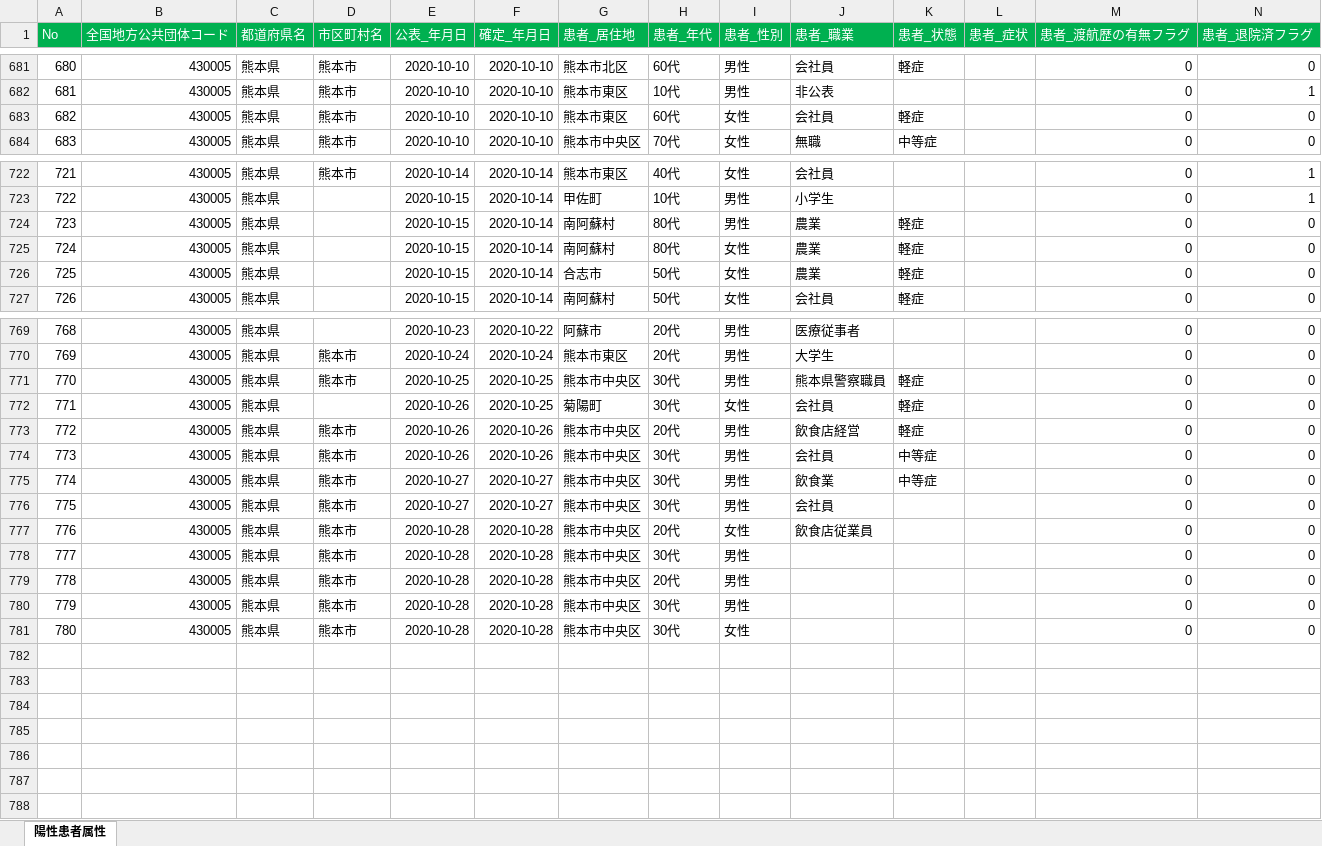
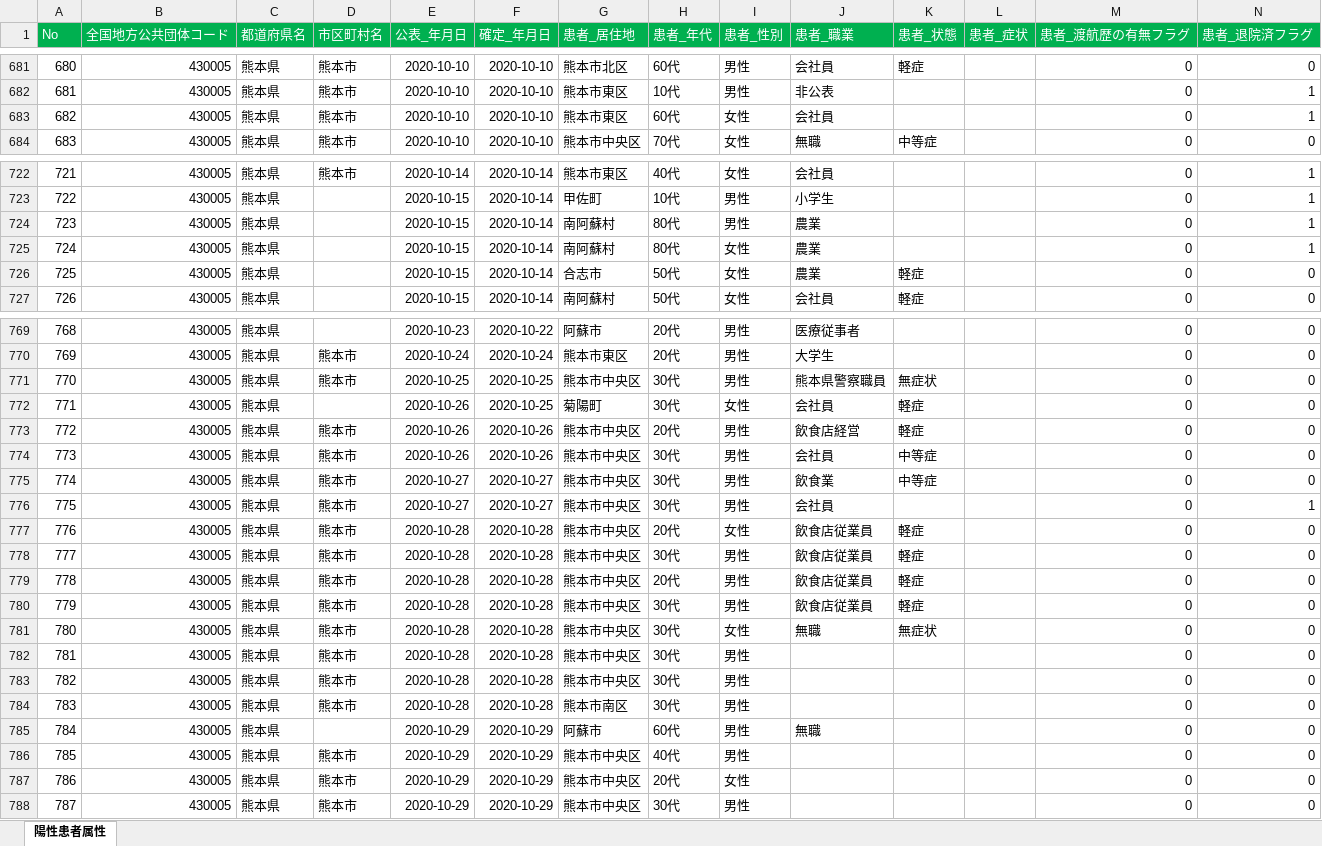
Before and after one commit to imabari/kumamoto-covid19, an Excel workbook: kanja.xlsx, sheet 陽性患者属性, drawn as a sheet; only a part is shown, gaps mark what is left out; values as stored, in another font and other column widths than the file's, no borders; removed rows and columns are numbered as before the commit, all else as after; rows hold the shown columns only; the diff covers the shown part only; the diff names each change by its address in the sheet, - before the commit and + after, or states it on an @@ line.

```diff
--- a/kanja.xlsx (sheet 陽性患者属性)
+++ b/kanja.xlsx (sheet 陽性患者属性)
-K683 (患者_状態): 軽症
+K683 (患者_状態): (empty)
-N683 (患者_退院済フラグ): 0
+N683 (患者_退院済フラグ): 1
-K724:K725 (患者_状態): 軽症
+K724:K725 (患者_状態): (empty)
-N724:N725 (患者_退院済フラグ): 0
+N724:N725 (患者_退院済フラグ): 1
-K771 (患者_状態): 軽症
+K771 (患者_状態): 無症状
-N776 (患者_退院済フラグ): 0
+N776 (患者_退院済フラグ): 1
-K777 (患者_状態): (empty)
+K777 (患者_状態): 軽症
+row 778: 777 | 430005 | 熊本県 | 熊本市 | 2020-10-28 | 2020-10-28 | 熊本市中央区 | 30代 | 男性 | 飲食店従業員 | 軽症 |  | 0 | 0
+row 779: 778 | 430005 | 熊本県 | 熊本市 | 2020-10-28 | 2020-10-28 | 熊本市中央区 | 20代 | 男性 | 飲食店従業員 | 軽症 |  | 0 | 0
+row 780: 779 | 430005 | 熊本県 | 熊本市 | 2020-10-28 | 2020-10-28 | 熊本市中央区 | 30代 | 男性 | 飲食店従業員 | 軽症 |  | 0 | 0
+row 781: 780 | 430005 | 熊本県 | 熊本市 | 2020-10-28 | 2020-10-28 | 熊本市中央区 | 30代 | 女性 | 無職 | 無症状 |  | 0 | 0
@@ column A (No) renumbered between rows 782 and 784 @@
-row 779: 778 | 430005 | 熊本県 | 熊本市 | 2020-10-28 | 2020-10-28 | 熊本市中央区 | 20代 | 男性 |  |  |  | 0 | 0
-G784 (患者_居住地): 熊本市中央区
+G784 (患者_居住地): 熊本市南区
-I784 (患者_性別): 女性
+I784 (患者_性別): 男性
+row 785: 784 | 430005 | 熊本県 |  | 2020-10-29 | 2020-10-29 | 阿蘇市 | 60代 | 男性 | 無職 |  |  | 0 | 0
+row 786: 785 | 430005 | 熊本県 | 熊本市 | 2020-10-29 | 2020-10-29 | 熊本市中央区 | 40代 | 男性 |  |  |  | 0 | 0
+row 787: 786 | 430005 | 熊本県 | 熊本市 | 2020-10-29 | 2020-10-29 | 熊本市中央区 | 20代 | 女性 |  |  |  | 0 | 0
+row 788: 787 | 430005 | 熊本県 | 熊本市 | 2020-10-29 | 2020-10-29 | 熊本市中央区 | 30代 | 男性 |  |  |  | 0 | 0
```
Also changed, not shown: 11 edited cells elsewhere in this sheet, kensa.xlsx, soudan.xlsx, 1 other file.
